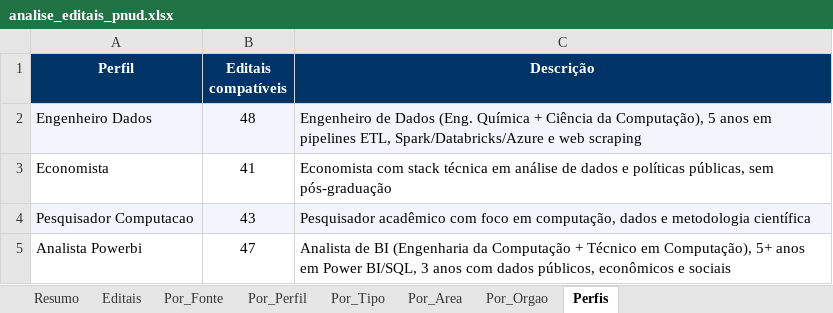
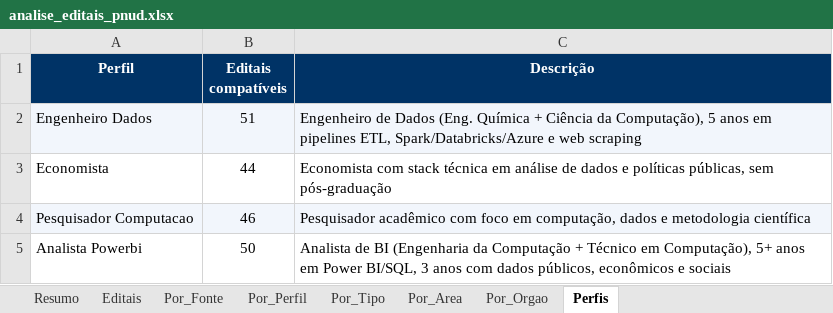
Before and after one commit to jorgel-mendes/analise-editais, an Excel workbook: analise_editais_pnud.xlsx, sheet Perfis, drawn as a sheet; values as stored, in another font and other column widths than the file's, no borders; the diff names each change by its address in the sheet, - before the commit and + after, or states it on an @@ line.

```diff
--- a/analise_editais_pnud.xlsx (sheet Perfis)
+++ b/analise_editais_pnud.xlsx (sheet Perfis)
-B2 (Editais compatíveis): 48
+B2 (Editais compatíveis): 51
-B3 (Editais compatíveis): 41
+B3 (Editais compatíveis): 44
-B4 (Editais compatíveis): 43
+B4 (Editais compatíveis): 46
-B5 (Editais compatíveis): 47
+B5 (Editais compatíveis): 50
```
Also changed, not shown: sheet Editais, sheet Por_Orgao, sheet Resumo, sheet Por_Area, sheet Por_Perfil, sheet Por_Tipo, 1 more sheet, 8 other files.
